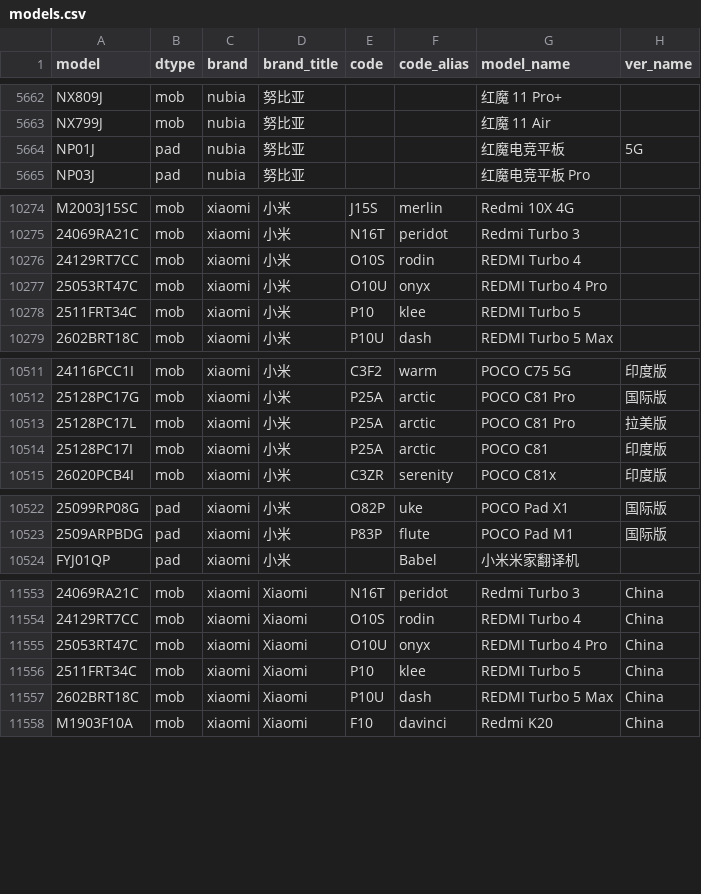
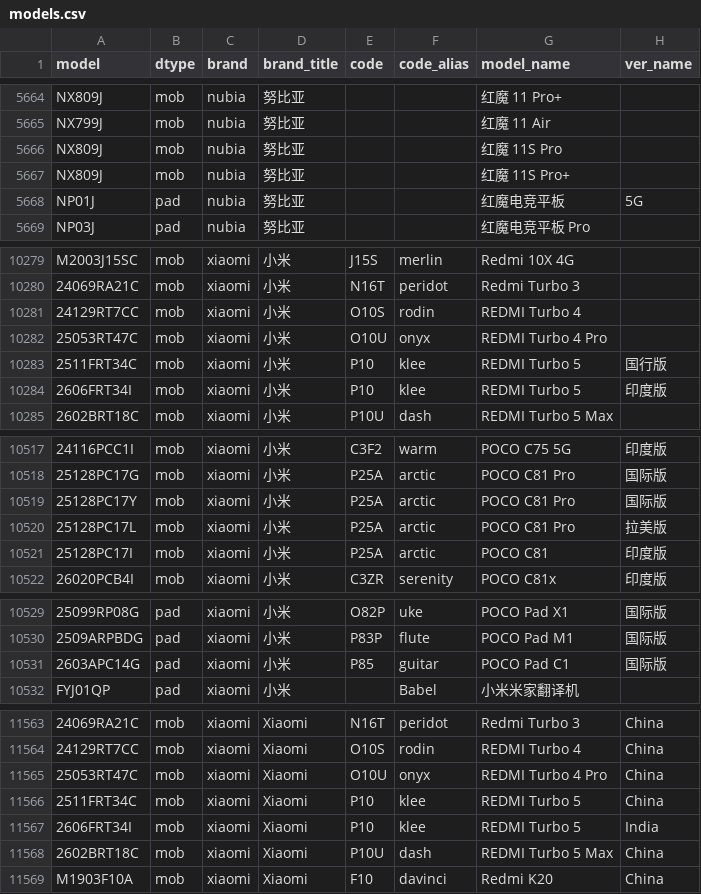
Before and after one commit to ITxiao6666/MobileModels-csv, a CSV file: models.csv, drawn as a sheet; only a part is shown, gaps mark what is left out; addresses are those after the commit; the diff covers the shown part only; the diff names each change by its address in the sheet, - before the commit and + after, or states it on an @@ line.

Commit message:
Sync with MobileModels a0e0431b338dfe71b8d9289f6c04b4a3c2bd5f1c

```diff
--- a/models.csv
+++ b/models.csv
+row 5666: NX809J | mob | nubia | 努比亚 |  |  | 红魔 11S Pro
+row 5667: NX809J | mob | nubia | 努比亚 |  |  | 红魔 11S Pro+
-H10283 (ver_name): (empty)
+H10283 (ver_name): 国行版
+row 10284: 2606FRT34I | mob | xiaomi | 小米 | P10 | klee | REDMI Turbo 5 | 印度版
+row 10519: 25128PC17Y | mob | xiaomi | 小米 | P25A | arctic | POCO C81 Pro | 国际版
+row 10531: 2603APC14G | pad | xiaomi | 小米 | P85 | guitar | POCO Pad C1 | 国际版
+row 11567: 2606FRT34I | mob | xiaomi | Xiaomi | P10 | klee | REDMI Turbo 5 | India
```
Also changed, not shown: 7 added rows elsewhere in this file, 1 other file.
